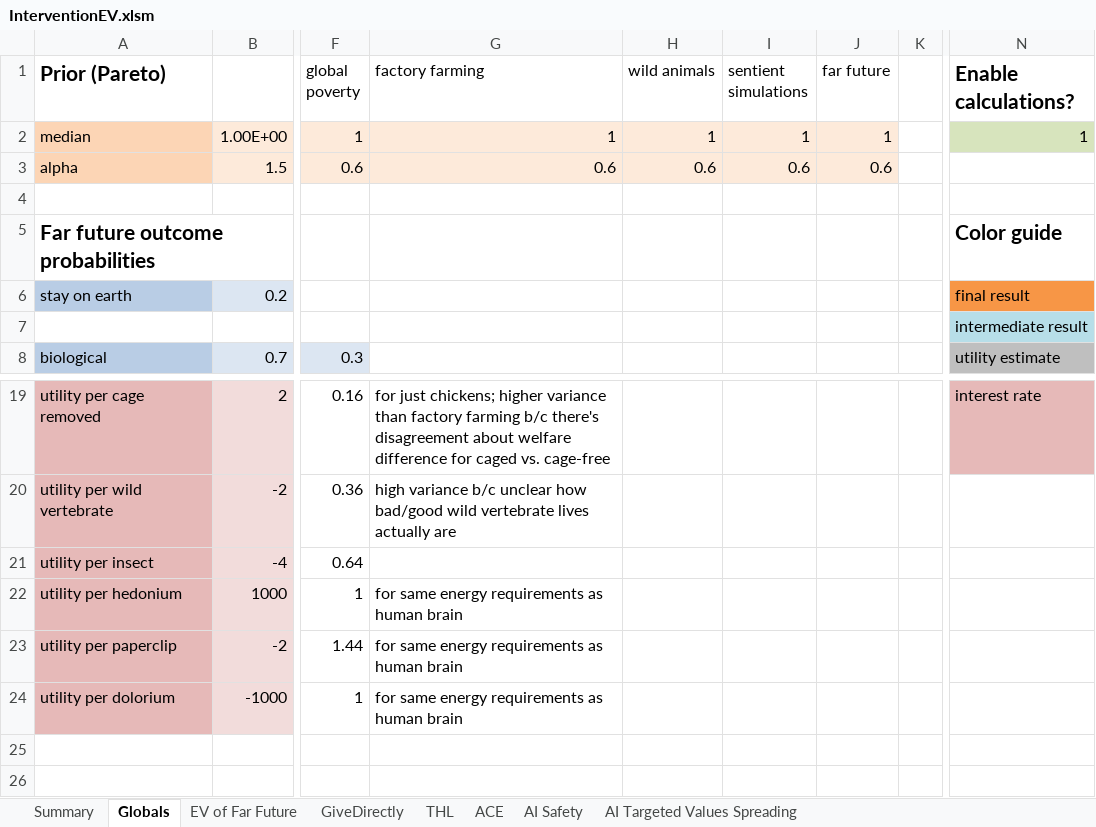
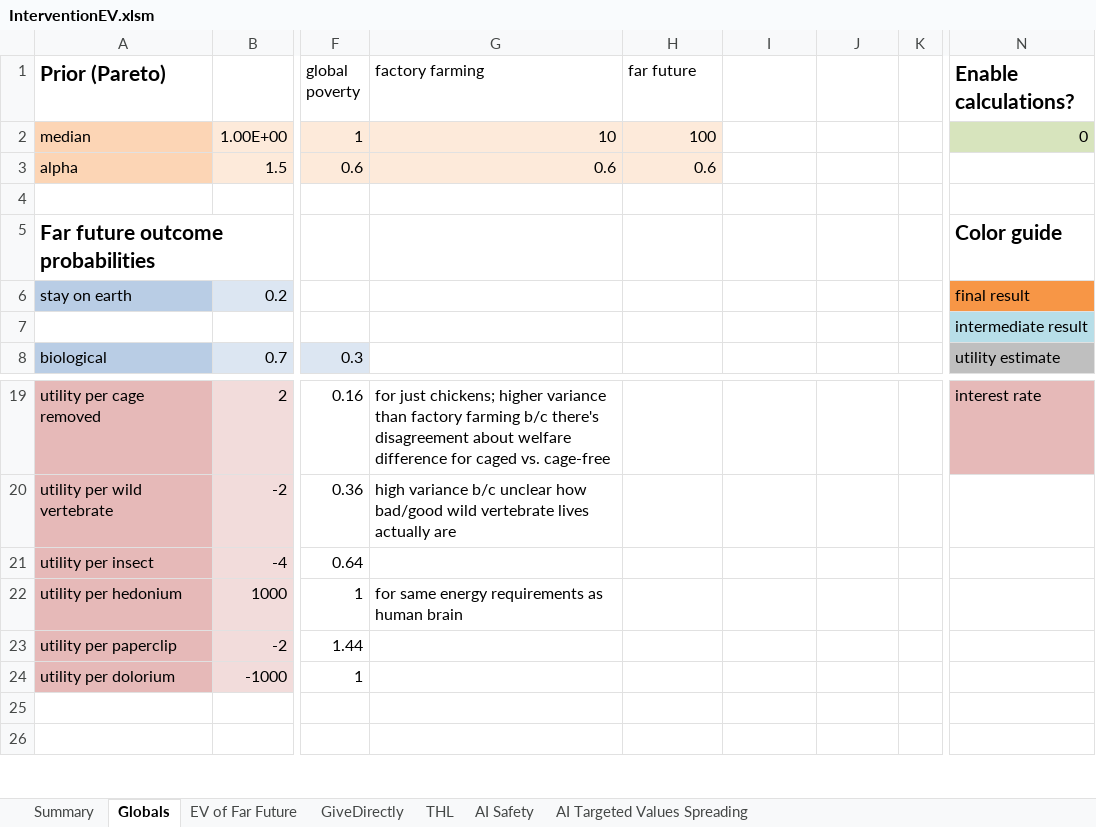
Before and after one commit to michaeldickens/Intervention-Quantitative-Model, an Excel workbook: InterventionEV.xlsm, sheet Globals, drawn as a sheet; only a part is shown, gaps mark what is left out; values as stored, in another font and other column widths than the file's, no borders; the diff names each change by its address in the sheet, - before the commit and + after, or states it on an @@ line.

Commit message:
Removed negative part of THL b/c it made calculations more complex and was not that helpful. Added effect on hedonium for THL and AI-targeted values spreading.

```diff
--- a/InterventionEV.xlsm (sheet Globals)
+++ b/InterventionEV.xlsm (sheet Globals)
-sheet tab: ACE
-H1: wild animals
+H1: far future
-I1: sentient simulations
+I1: (empty)
-J1: far future
+J1: (empty)
-G2 (factory farming): 1
+G2 (factory farming): 10
-H2 (far future): 1
+H2 (far future): 100
-I2: 1
+I2: (empty)
-I2:J3 fill: #FDEADA
+I2:J3 fill: none
-J2: 1
+J2: (empty)
-N2 (Enable calculations?): 1
+N2 (Enable calculations?): 0
-I3: 0.6
+I3: (empty)
-J3: 0.6
+J3: (empty)
-G23:G24 (factory farming): for same energy requirements as human brain
+G23:G24 (factory farming): (empty)
```
Also changed, not shown: sheet THL, sheet Summary, sheet AI Targeted Values Spreading, sheet GiveDirectly, sheet EV of Far Future, sheet AI Safety, formulas that keep their value, charts or pictures.
